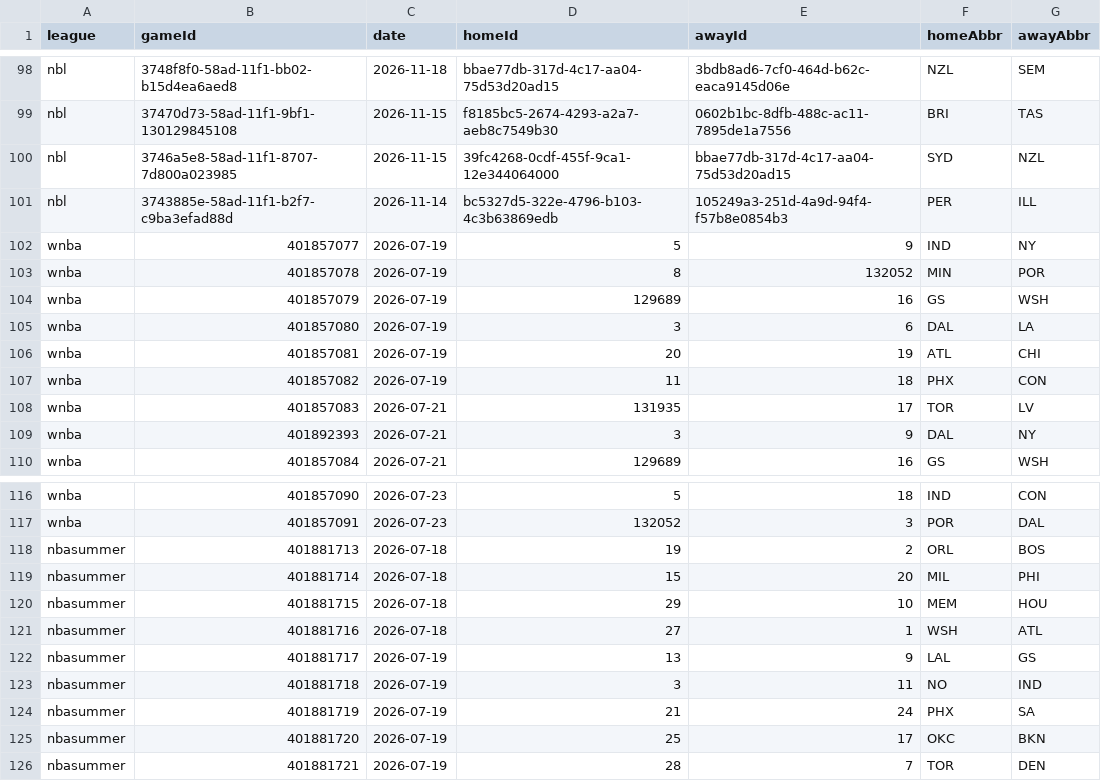
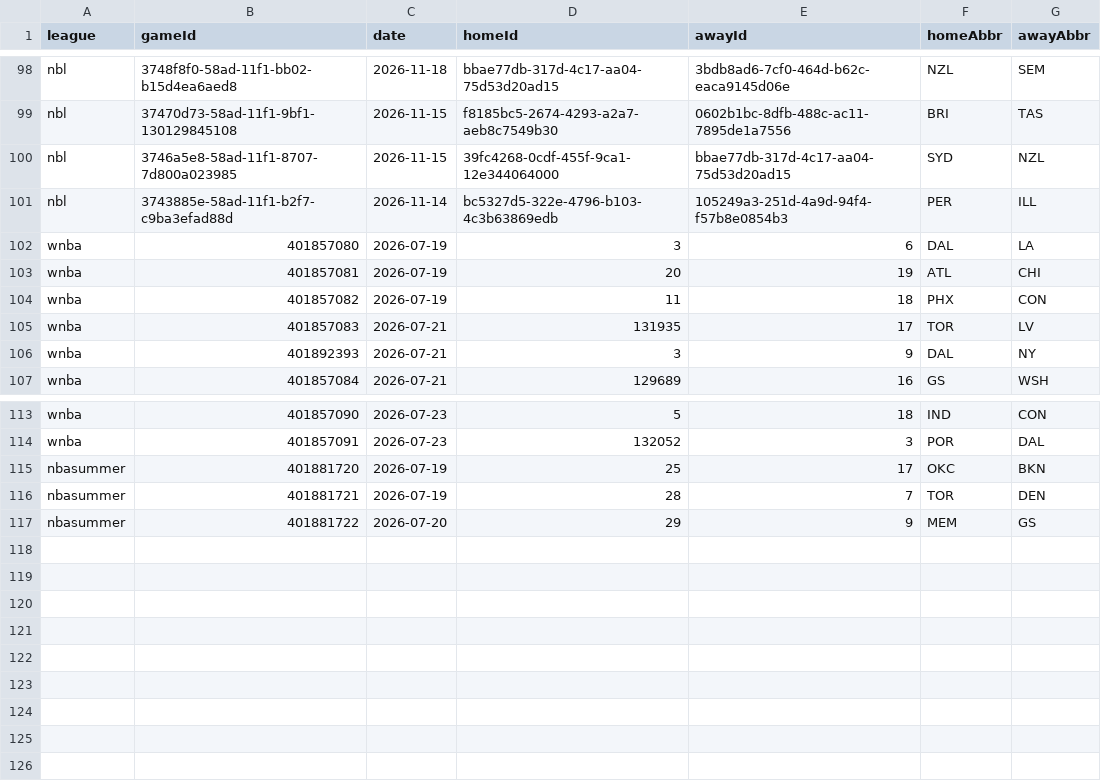
Before and after one commit to DanielTomaro13/Basketball-Modelling, a CSV file: data/fixtures.csv, drawn as a sheet; only a part is shown, gaps mark what is left out; removed rows and columns are numbered as before the commit, all else as after; the diff names each change by its address in the sheet, - before the commit and + after, or states it on an @@ line.

```diff
--- a/data/fixtures.csv
+++ b/data/fixtures.csv
-row 102: wnba | 401857077 | 2026-07-19 | 5 | 9 | IND | NY
-row 103: wnba | 401857078 | 2026-07-19 | 8 | 132052 | MIN | POR
-row 104: wnba | 401857079 | 2026-07-19 | 129689 | 16 | GS | WSH
-row 118: nbasummer | 401881713 | 2026-07-18 | 19 | 2 | ORL | BOS
-row 119: nbasummer | 401881714 | 2026-07-18 | 15 | 20 | MIL | PHI
-row 120: nbasummer | 401881715 | 2026-07-18 | 29 | 10 | MEM | HOU
-row 121: nbasummer | 401881716 | 2026-07-18 | 27 | 1 | WSH | ATL
-row 122: nbasummer | 401881717 | 2026-07-19 | 13 | 9 | LAL | GS
-row 123: nbasummer | 401881718 | 2026-07-19 | 3 | 11 | NO | IND
-row 124: nbasummer | 401881719 | 2026-07-19 | 21 | 24 | PHX | SA
+row 117: nbasummer | 401881722 | 2026-07-20 | 29 | 9 | MEM | GS
```
Also changed, not shown: reports/predictions.csv, 45 other files.
